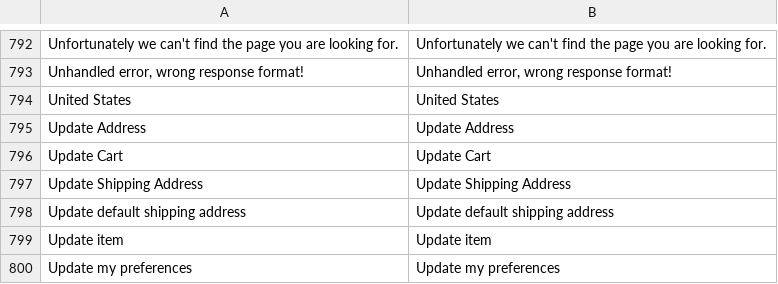
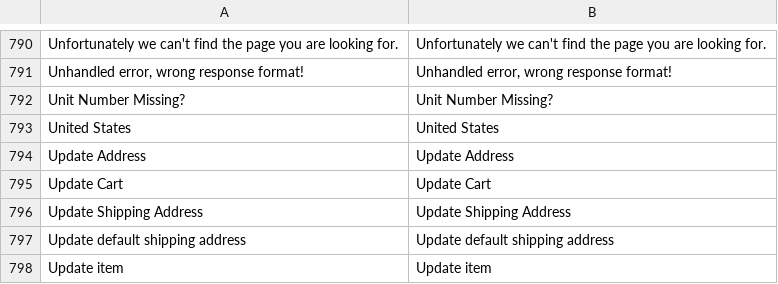
Before and after one commit to BudsiesApp/vsf-capybara, a CSV file: resource/i18n/en-US.csv, drawn as a sheet; only a part is shown, gaps mark what is left out; the shorter side is filled out with more unchanged rows; the diff covers the shown part only; the diff names each change by its address in the sheet, - before the commit and + after, or states it on an @@ line.

```diff
--- a/resource/i18n/en-US.csv
+++ b/resource/i18n/en-US.csv
+row 792: Unit Number Missing? | Unit Number Missing?
```
Also changed, not shown: 7 added rows and 8 removed rows elsewhere in this file.
